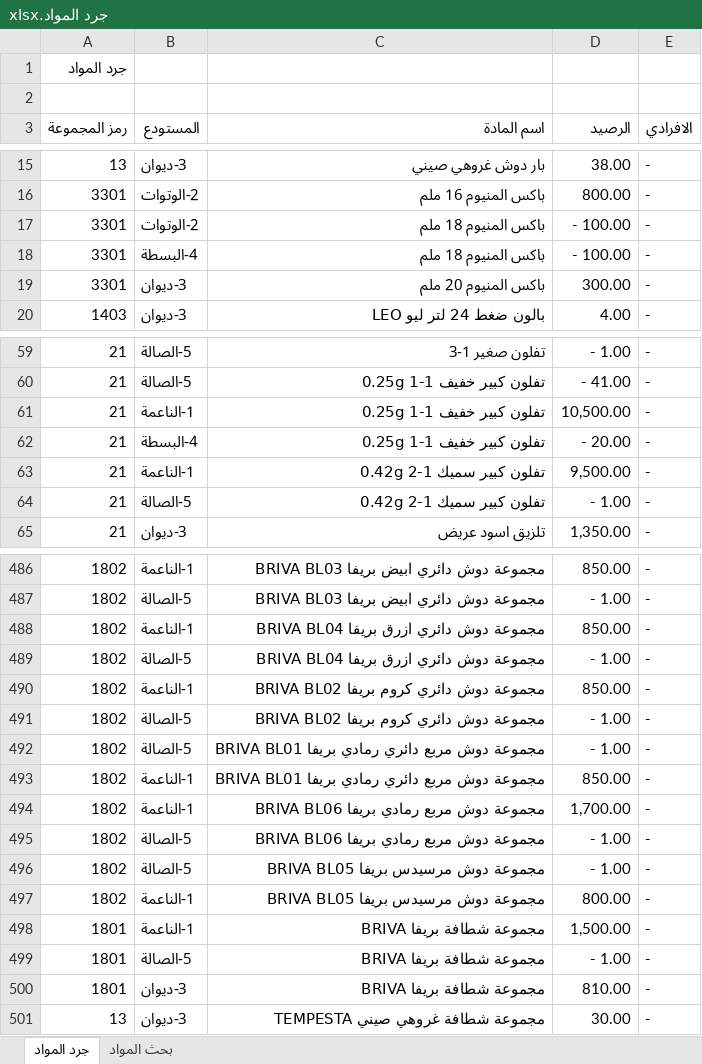
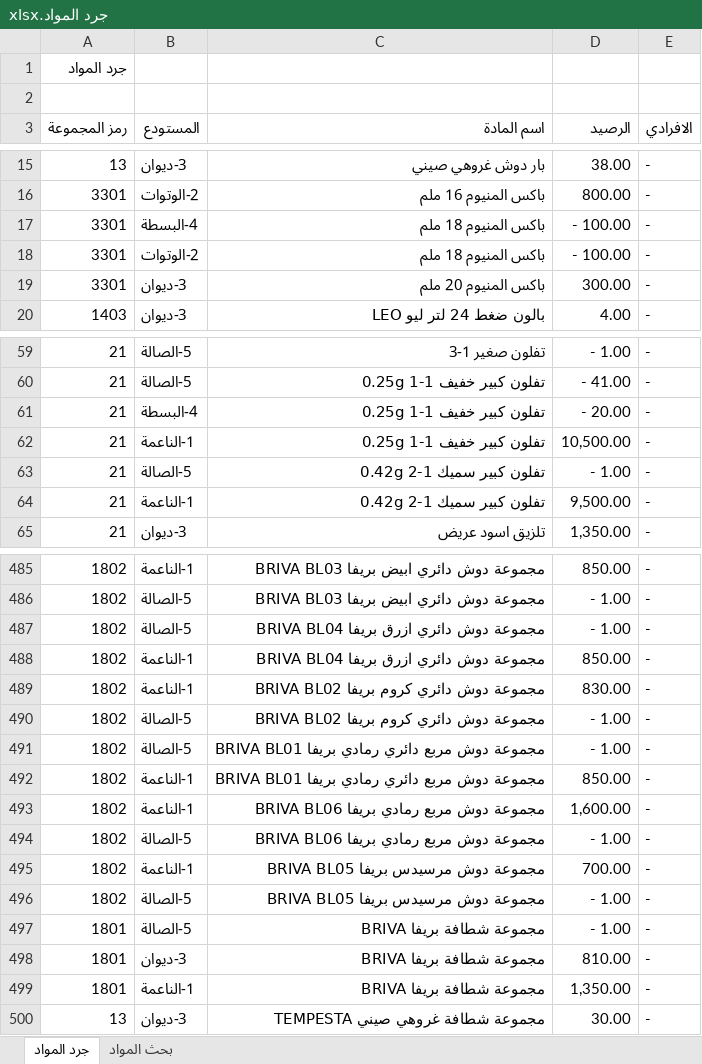
Before and after one commit to dabbousbasta/Dabbous-Al-Basta, an Excel workbook: جرد المواد.xlsx, sheet جرد المواد, drawn as a sheet; only a part is shown, gaps mark what is left out; values as stored, in another font and other column widths than the file's, no cell formats; removed rows and columns are numbered as before the commit, all else as after; the diff covers the shown part only; the diff names each change by its address in the sheet, - before the commit and + after, or states it on an @@ line.

Commit message:
Add files via upload
20260331

```diff
--- a/جرد المواد.xlsx (sheet جرد المواد)
+++ b/جرد المواد.xlsx (sheet جرد المواد)
@@ row 18 moved to row 17: 3301 @@
@@ row 62 moved to row 61: 21 @@
@@ row 64 moved to row 63: 21 @@
@@ row 489 moved to row 487: 1802 @@
-D489 (الرصيد): 850.00
+D489 (الرصيد): 830.00
-D493 (الرصيد): 1,700.00
+D493 (الرصيد): 1,600.00
+row 495: 1802 | 1-الناعمة | مجموعة دوش مرسيدس بريفا BRIVA BL05 | 700.00 | -
-row 497: 1802 | 1-الناعمة | مجموعة دوش مرسيدس بريفا BRIVA BL05 | 800.00 | -
-row 498: 1801 | 1-الناعمة | مجموعة شطافة بريفا BRIVA | 1,500.00 | -
+row 499: 1801 | 1-الناعمة | مجموعة شطافة بريفا BRIVA | 1,350.00 | -
```
Also changed, not shown: 1 added row, 2 removed rows, 29 moved rows and 10 edited cells elsewhere in this sheet, cell formats, formulas that keep their value.
